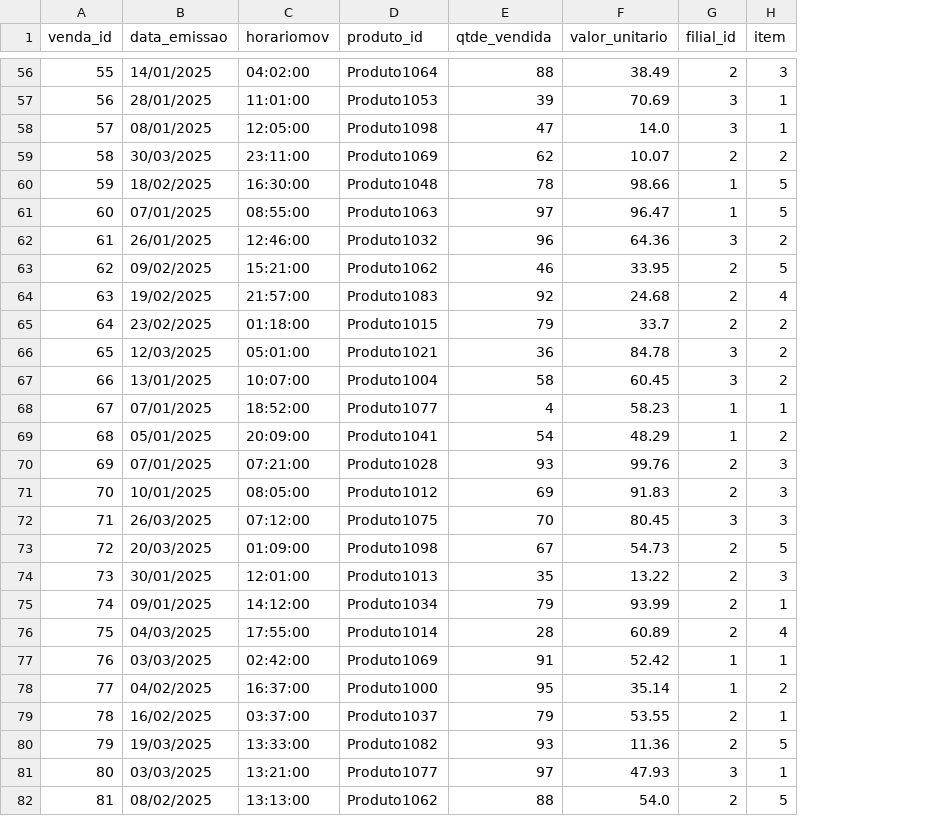
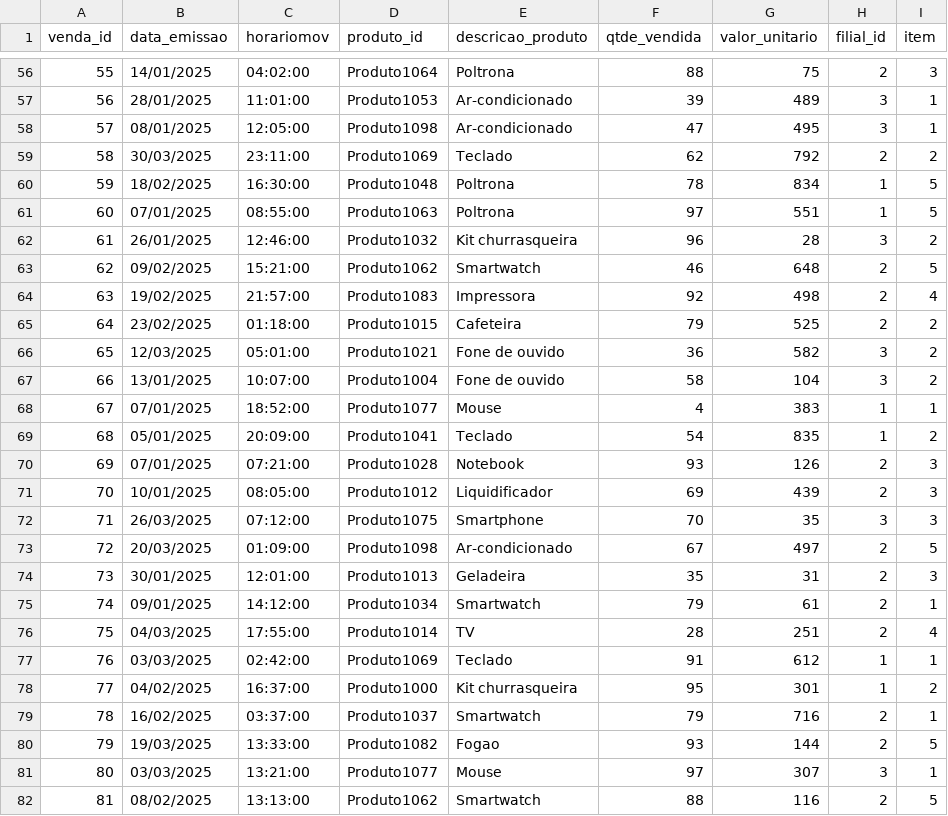
Before and after one commit to thiagov21/Desafio_Systock, a CSV file: consumo/venda.csv, drawn as a sheet; only a part is shown, gaps mark what is left out; addresses are those after the commit; the diff covers the shown part only; the diff names each change by its address in the sheet, - before the commit and + after, or states it on an @@ line.

```diff
--- a/consumo/venda.csv
+++ b/consumo/venda.csv
+column E (descricao_produto), rows 56-82: Poltrona | Ar-condicionado | Ar-condicionado | Teclado | Poltrona | Poltrona | Kit churrasqueira | Smartwatch | Impressora | Cafeteira | Fone de ouvido | Fone de ouvido | Mouse | Teclado | Notebook | Liquidificador | Smartphone | Ar-condicionado | Geladeira | Smartwatch | TV | Teclado | Kit churrasqueira | Smartwatch | Fogao | Mouse | Smartwatch
-G56 (valor_unitario): 38.49
+G56 (valor_unitario): 75
-G57 (valor_unitario): 70.69
+G57 (valor_unitario): 489
-G58 (valor_unitario): 14.0
+G58 (valor_unitario): 495
-G59 (valor_unitario): 10.07
+G59 (valor_unitario): 792
-G60 (valor_unitario): 98.66
+G60 (valor_unitario): 834
-G61 (valor_unitario): 96.47
+G61 (valor_unitario): 551
-G62 (valor_unitario): 64.36
+G62 (valor_unitario): 28
-G63 (valor_unitario): 33.95
+G63 (valor_unitario): 648
-G64 (valor_unitario): 24.68
+G64 (valor_unitario): 498
-G65 (valor_unitario): 33.7
+G65 (valor_unitario): 525
-G66 (valor_unitario): 84.78
+G66 (valor_unitario): 582
-G67 (valor_unitario): 60.45
+G67 (valor_unitario): 104
-G68 (valor_unitario): 58.23
+G68 (valor_unitario): 383
-G69 (valor_unitario): 48.29
+G69 (valor_unitario): 835
-G70 (valor_unitario): 99.76
+G70 (valor_unitario): 126
-G71 (valor_unitario): 91.83
+G71 (valor_unitario): 439
-G72 (valor_unitario): 80.45
+G72 (valor_unitario): 35
-G73 (valor_unitario): 54.73
+G73 (valor_unitario): 497
-G74 (valor_unitario): 13.22
+G74 (valor_unitario): 31
-G75 (valor_unitario): 93.99
+G75 (valor_unitario): 61
-G76 (valor_unitario): 60.89
+G76 (valor_unitario): 251
-G77 (valor_unitario): 52.42
+G77 (valor_unitario): 612
-G78 (valor_unitario): 35.14
+G78 (valor_unitario): 301
-G79 (valor_unitario): 53.55
+G79 (valor_unitario): 716
-G80 (valor_unitario): 11.36
+G80 (valor_unitario): 144
-G81 (valor_unitario): 47.93
+G81 (valor_unitario): 307
-G82 (valor_unitario): 54.0
+G82 (valor_unitario): 116
```
Also changed, not shown: 73 edited cells elsewhere in this file.
